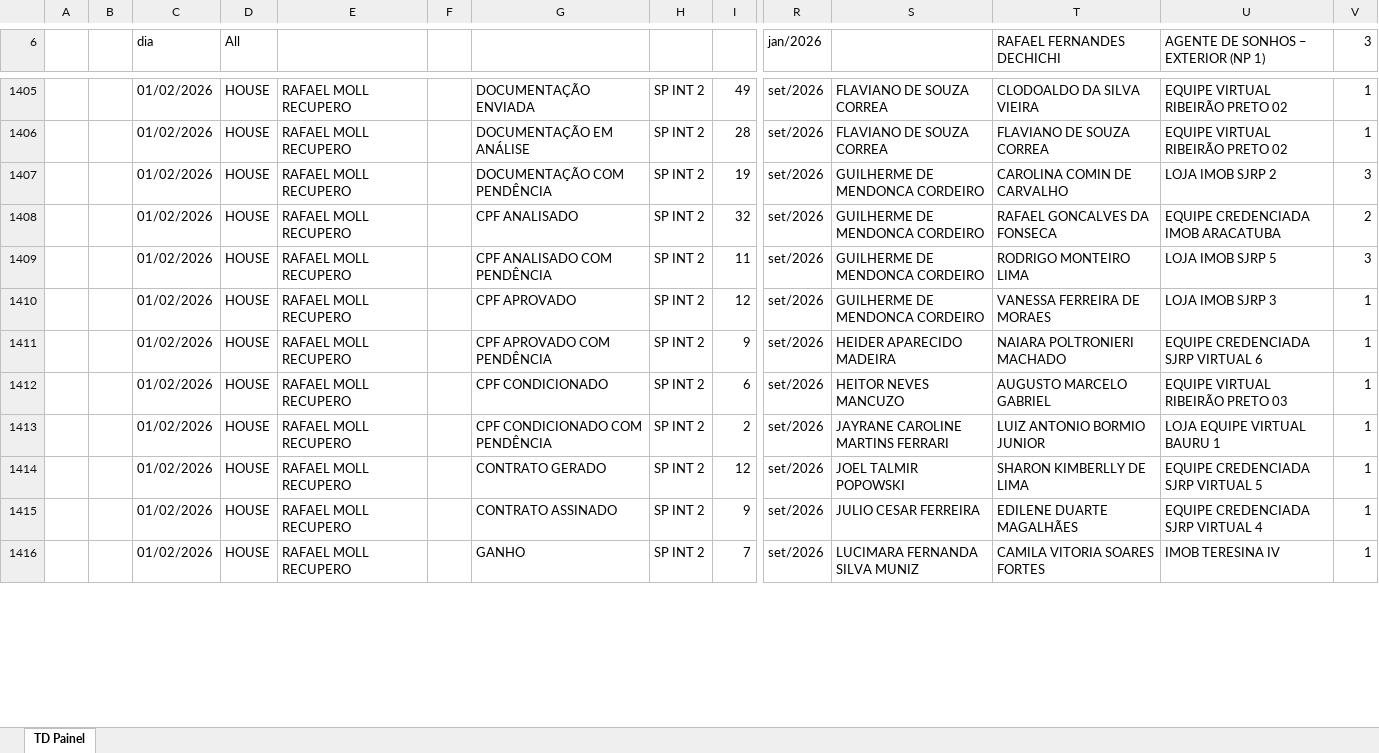
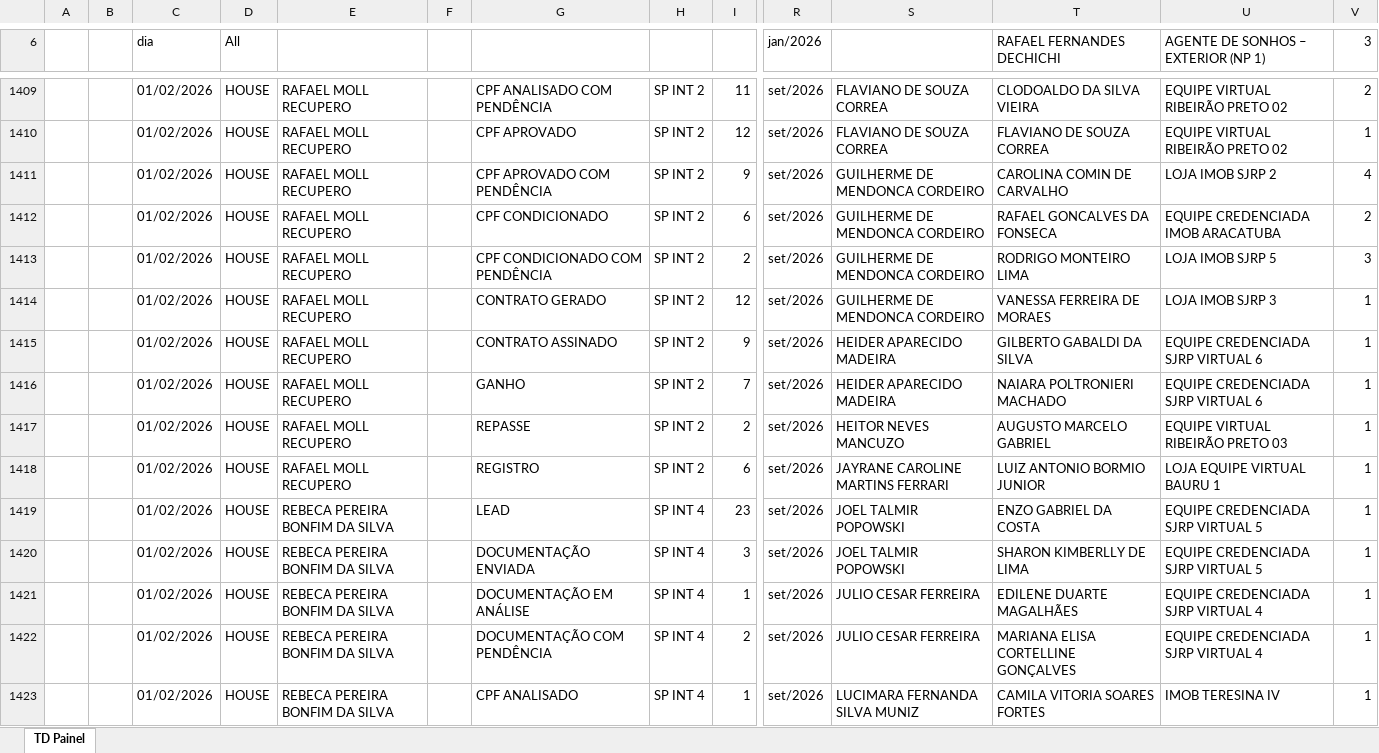
Before and after one commit to SPIPerformance/Desafiodos30, an Excel workbook: Dados.xlsx, sheet TD Painel, drawn as a sheet; only a part is shown, gaps mark what is left out; values as stored, in another font and other column widths than the file's, no borders; addresses are those after the commit; rows hold the shown columns only; the diff covers the shown part only; the diff names each change by its address in the sheet, - before the commit and + after, or states it on an @@ line.

Commit message:
Add files via upload

```diff
--- a/Dados.xlsx (sheet TD Painel)
+++ b/Dados.xlsx (sheet TD Painel)
-G1409: DOCUMENTAÇÃO ENVIADA
+G1409: CPF ANALISADO COM PENDÊNCIA
-I1409: 49
+I1409: 11
-V1409 (3): 1
+V1409 (3): 2
-G1410: DOCUMENTAÇÃO EM ANÁLISE
+G1410: CPF APROVADO
-I1410: 28
+I1410: 12
-G1411: DOCUMENTAÇÃO COM PENDÊNCIA
+G1411: CPF APROVADO COM PENDÊNCIA
-I1411: 19
+I1411: 9
-V1411 (3): 3
+V1411 (3): 4
-G1412: CPF ANALISADO
+G1412: CPF CONDICIONADO
-I1412: 32
+I1412: 6
-G1413: CPF ANALISADO COM PENDÊNCIA
+G1413: CPF CONDICIONADO COM PENDÊNCIA
-I1413: 11
+I1413: 2
-G1414: CPF APROVADO
+G1414: CONTRATO GERADO
-G1415: CPF APROVADO COM PENDÊNCIA
+G1415: CONTRATO ASSINADO
-T1415 (RAFAEL FERNANDES DECHICHI): NAIARA POLTRONIERI MACHADO
+T1415 (RAFAEL FERNANDES DECHICHI): GILBERTO GABALDI DA SILVA
+row 1416:  |  | 01/02/2026 | HOUSE | RAFAEL MOLL RECUPERO |  | GANHO | SP INT 2 | 7 | set/2026 | HEIDER APARECIDO MADEIRA | NAIARA POLTRONIERI MACHADO | EQUIPE CREDENCIADA SJRP VIRTUAL 6 | 1
-G1417: CPF CONDICIONADO
+G1417: REPASSE
-I1417: 6
+I1417: 2
-G1418: CPF CONDICIONADO COM PENDÊNCIA
+G1418: REGISTRO
-I1418: 2
+I1418: 6
+row 1419:  |  | 01/02/2026 | HOUSE | REBECA PEREIRA BONFIM DA SILVA |  | LEAD | SP INT 4 | 23 | set/2026 | JOEL TALMIR POPOWSKI | ENZO GABRIEL DA COSTA | EQUIPE CREDENCIADA SJRP VIRTUAL 5 | 1
-E1420:E1421: RAFAEL MOLL RECUPERO
+E1420:E1421: REBECA PEREIRA BONFIM DA SILVA
-G1420: CONTRATO GERADO
+G1420: DOCUMENTAÇÃO ENVIADA
-H1420:H1421: SP INT 2
+H1420:H1421: SP INT 4
-I1420: 12
+I1420: 3
-G1421: CONTRATO ASSINADO
+G1421: DOCUMENTAÇÃO EM ANÁLISE
-I1421: 9
+I1421: 1
+row 1422:  |  | 01/02/2026 | HOUSE | REBECA PEREIRA BONFIM DA SILVA |  | DOCUMENTAÇÃO COM PENDÊNCIA | SP INT 4 | 2 | set/2026 | JULIO CESAR FERREIRA | MARIANA ELISA CORTELLINE GONÇALVES | EQUIPE CREDENCIADA SJRP VIRTUAL 4 | 1
-E1423: RAFAEL MOLL RECUPERO
+E1423: REBECA PEREIRA BONFIM DA SILVA
-G1423: GANHO
+G1423: CPF ANALISADO
-H1423: SP INT 2
+H1423: SP INT 4
-I1423: 7
+I1423: 1
```
Also changed, not shown: 87 added rows, 13 removed rows and 601 edited cells elsewhere in this sheet.
